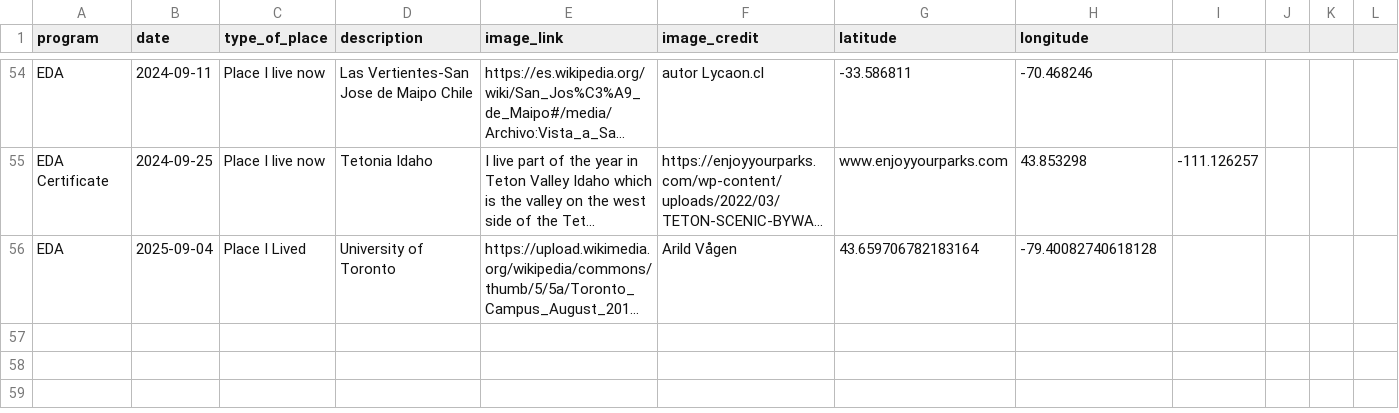
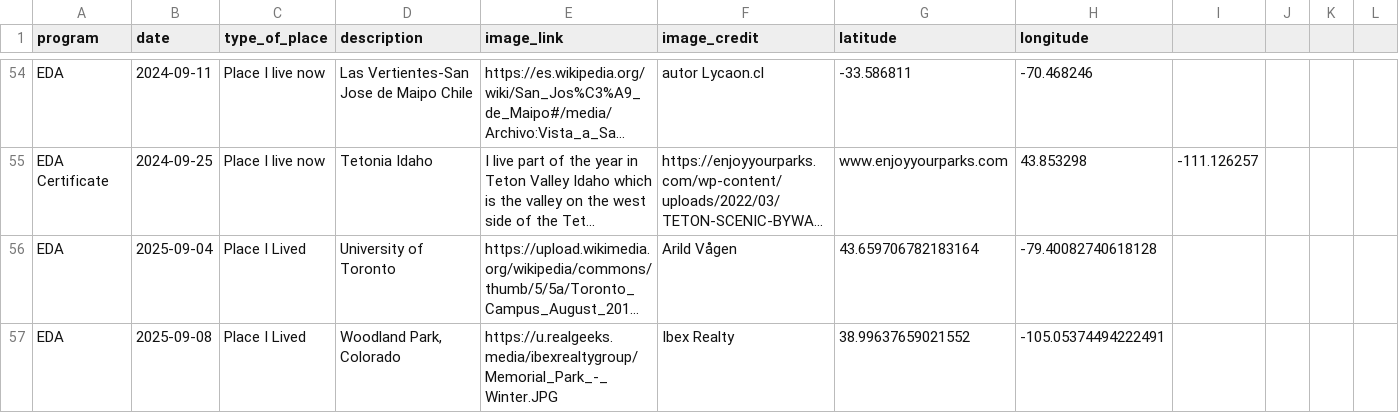
Before and after one commit to cu-esiil-edu/hometowns, a CSV file: hometowns.csv, drawn as a sheet; only a part is shown, gaps mark what is left out; long unchanged cells end in …; the diff names each change by its address in the sheet, - before the commit and + after, or states it on an @@ line.

Commit message:
Added my hometown

```diff
--- a/hometowns.csv
+++ b/hometowns.csv
+row 57: EDA | 2025-09-08 | Place I Lived | Woodland Park, Colorado | https://u.realgeeks.media/ibexrealtygroup/Memorial_Park_-_Winter.JPG | Ibex Realty | 38.99637659021552 | -105.05374494222491
```
